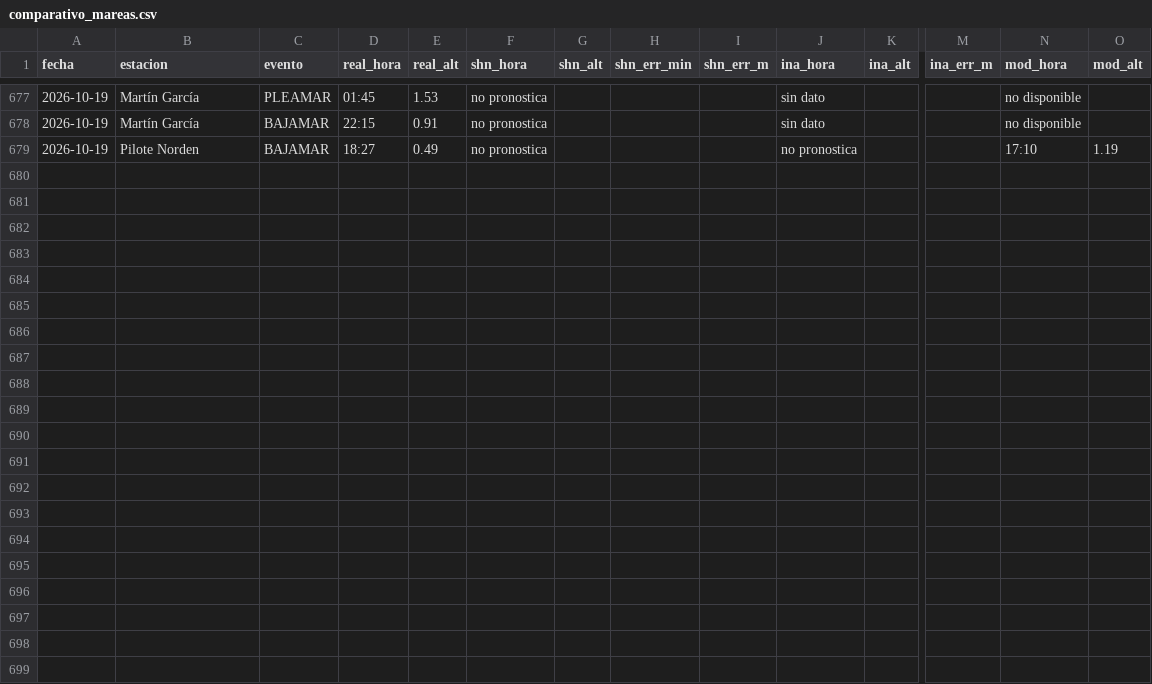
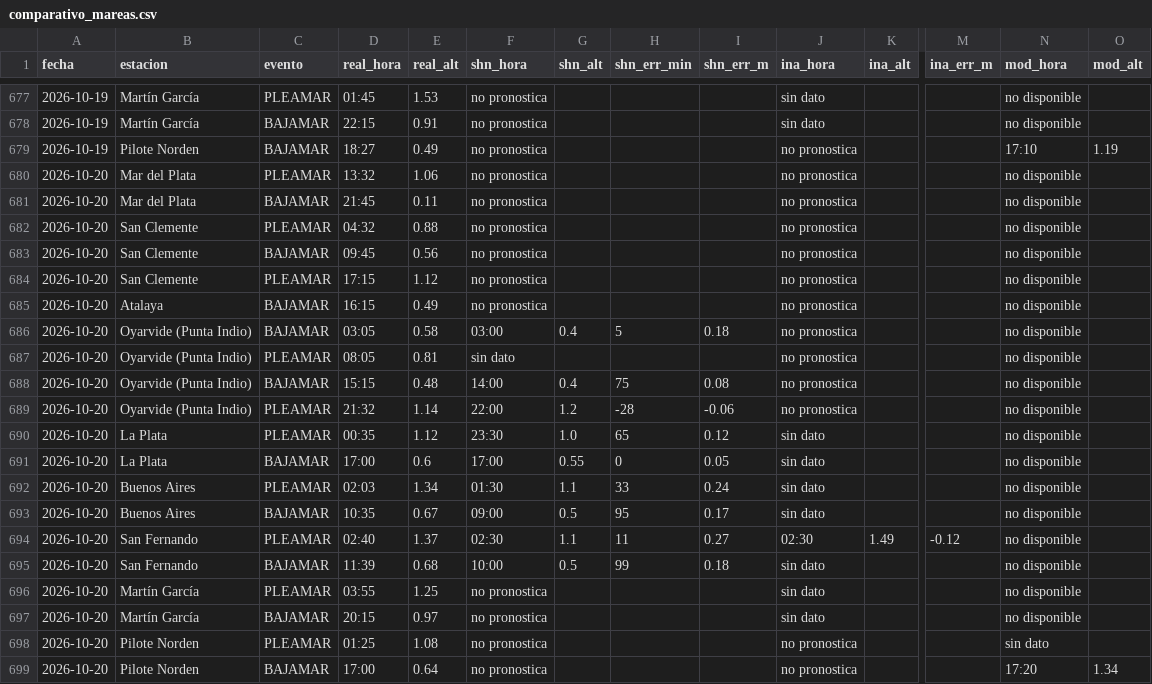
Before and after one commit to ytodojunto/COMPARATIVO_calado, a CSV file: data/comparativo_mareas.csv, drawn as a sheet; only a part is shown, gaps mark what is left out; rows hold the shown columns only; the diff names each change by its address in the sheet, - before the commit and + after, or states it on an @@ line.

```diff
--- a/data/comparativo_mareas.csv
+++ b/data/comparativo_mareas.csv
+row 680: 2026-10-20 | Mar del Plata | PLEAMAR | 13:32 | 1.06 | no pronostica |  |  |  | no pronostica |  |  | no disponible
+row 681: 2026-10-20 | Mar del Plata | BAJAMAR | 21:45 | 0.11 | no pronostica |  |  |  | no pronostica |  |  | no disponible
+row 682: 2026-10-20 | San Clemente | PLEAMAR | 04:32 | 0.88 | no pronostica |  |  |  | no pronostica |  |  | no disponible
+row 683: 2026-10-20 | San Clemente | BAJAMAR | 09:45 | 0.56 | no pronostica |  |  |  | no pronostica |  |  | no disponible
+row 684: 2026-10-20 | San Clemente | PLEAMAR | 17:15 | 1.12 | no pronostica |  |  |  | no pronostica |  |  | no disponible
+row 685: 2026-10-20 | Atalaya | BAJAMAR | 16:15 | 0.49 | no pronostica |  |  |  | no pronostica |  |  | no disponible
+row 686: 2026-10-20 | Oyarvide (Punta Indio) | BAJAMAR | 03:05 | 0.58 | 03:00 | 0.4 | 5 | 0.18 | no pronostica |  |  | no disponible
+row 687: 2026-10-20 | Oyarvide (Punta Indio) | PLEAMAR | 08:05 | 0.81 | sin dato |  |  |  | no pronostica |  |  | no disponible
+row 688: 2026-10-20 | Oyarvide (Punta Indio) | BAJAMAR | 15:15 | 0.48 | 14:00 | 0.4 | 75 | 0.08 | no pronostica |  |  | no disponible
+row 689: 2026-10-20 | Oyarvide (Punta Indio) | PLEAMAR | 21:32 | 1.14 | 22:00 | 1.2 | -28 | -0.06 | no pronostica |  |  | no disponible
+row 690: 2026-10-20 | La Plata | PLEAMAR | 00:35 | 1.12 | 23:30 | 1.0 | 65 | 0.12 | sin dato |  |  | no disponible
+row 691: 2026-10-20 | La Plata | BAJAMAR | 17:00 | 0.6 | 17:00 | 0.55 | 0 | 0.05 | sin dato |  |  | no disponible
+row 692: 2026-10-20 | Buenos Aires | PLEAMAR | 02:03 | 1.34 | 01:30 | 1.1 | 33 | 0.24 | sin dato |  |  | no disponible
+row 693: 2026-10-20 | Buenos Aires | BAJAMAR | 10:35 | 0.67 | 09:00 | 0.5 | 95 | 0.17 | sin dato |  |  | no disponible
+row 694: 2026-10-20 | San Fernando | PLEAMAR | 02:40 | 1.37 | 02:30 | 1.1 | 11 | 0.27 | 02:30 | 1.49 | -0.12 | no disponible
+row 695: 2026-10-20 | San Fernando | BAJAMAR | 11:39 | 0.68 | 10:00 | 0.5 | 99 | 0.18 | sin dato |  |  | no disponible
+row 696: 2026-10-20 | Martín García | PLEAMAR | 03:55 | 1.25 | no pronostica |  |  |  | sin dato |  |  | no disponible
+row 697: 2026-10-20 | Martín García | BAJAMAR | 20:15 | 0.97 | no pronostica |  |  |  | sin dato |  |  | no disponible
+row 698: 2026-10-20 | Pilote Norden | PLEAMAR | 01:25 | 1.08 | no pronostica |  |  |  | no pronostica |  |  | sin dato
+row 699: 2026-10-20 | Pilote Norden | BAJAMAR | 17:00 | 0.64 | no pronostica |  |  |  | no pronostica |  |  | 17:20 | 1.34
```
Also changed, not shown: data/comparativo_parana.csv, 2 other files.
